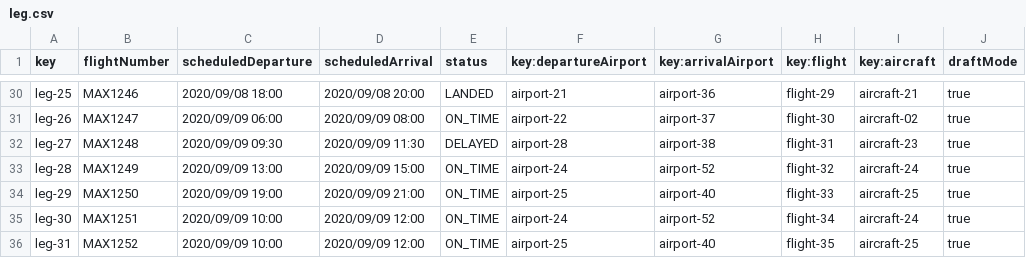
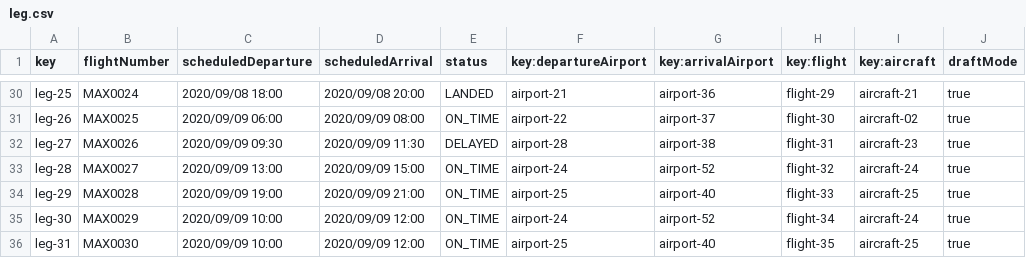
Before and after one commit to Cristinafernandezchica/Acme-ANS, a CSV file: src/main/resources/WEB-INF/data/sample/leg.csv, drawn as a sheet; only a part is shown, gaps mark what is left out; the diff covers the shown part only; the diff names each change by its address in the sheet, - before the commit and + after, or states it on an @@ line.

Commit message:
feat: Create a leg of a flight
Refs #201

```diff
--- a/src/main/resources/WEB-INF/data/sample/leg.csv
+++ b/src/main/resources/WEB-INF/data/sample/leg.csv
-B30 (flightNumber): MAX1246
+B30 (flightNumber): MAX0024
-B31 (flightNumber): MAX1247
+B31 (flightNumber): MAX0025
-B32 (flightNumber): MAX1248
+B32 (flightNumber): MAX0026
-B33 (flightNumber): MAX1249
+B33 (flightNumber): MAX0027
-B34 (flightNumber): MAX1250
+B34 (flightNumber): MAX0028
-B35 (flightNumber): MAX1251
+B35 (flightNumber): MAX0029
-B36 (flightNumber): MAX1252
+B36 (flightNumber): MAX0030
```
Also changed, not shown: 24 edited cells elsewhere in this file, 4 other files.
